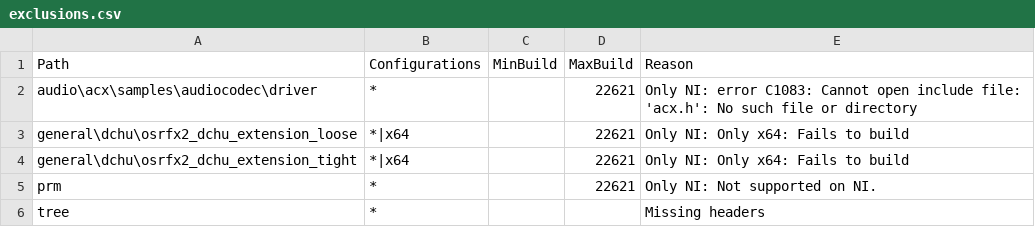
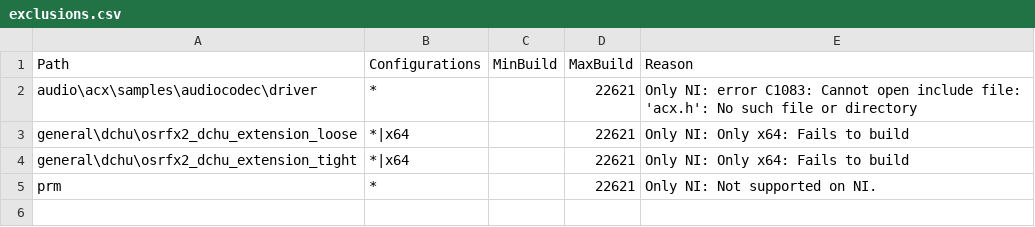
Before and after one commit to microsoft/Windows-driver-samples, a CSV file: exclusions.csv, drawn as a sheet.

```diff
--- a/exclusions.csv
+++ b/exclusions.csv
@@ -5,2 +5 @@ general\dchu\osrfx2_dchu_extension_tight,*|x64,,22621,Only NI: Only x64: Fails t
 prm,*,,22621,Only NI: Not supported on NI.
-tree,*,,,Missing headers
```
Also changed, not shown: 4 other files.
